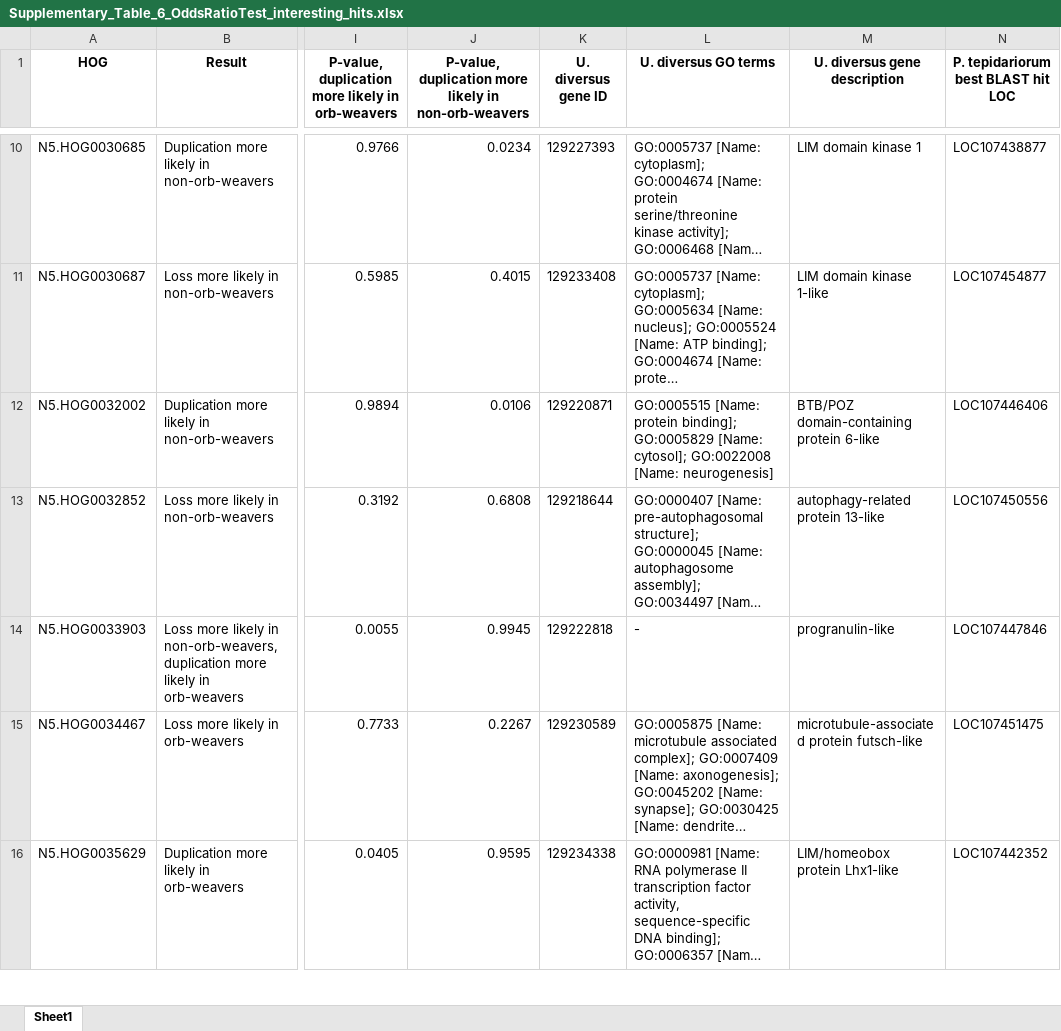
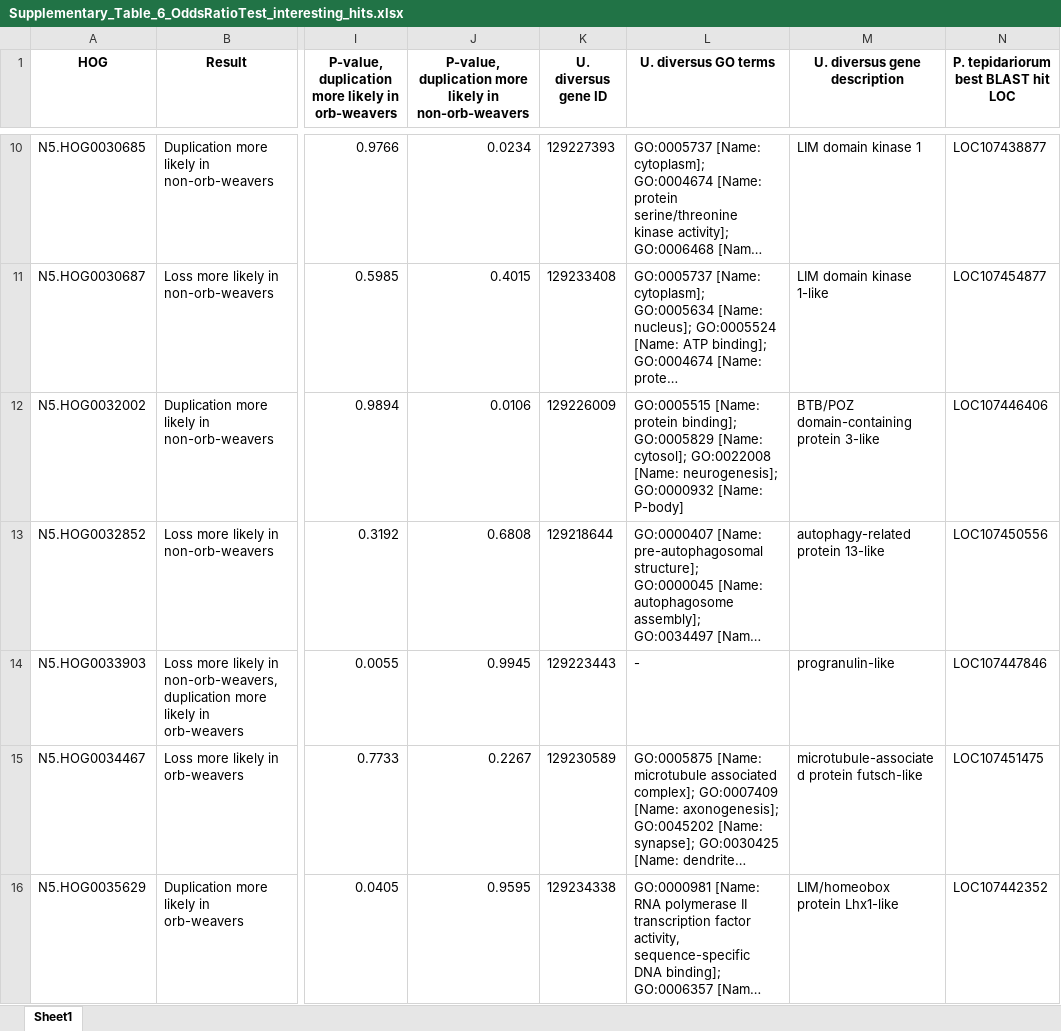
Before and after one commit to GordusLab/orb-selection, an Excel workbook: results/Supplementary_Table_6_OddsRatioTest_interesting_hits.xlsx, sheet Sheet1, drawn as a sheet; only a part is shown, gaps mark what is left out; long unchanged cells end in …; values as stored, in another font and other column widths than the file's, no borders; the diff names each change by its address in the sheet, - before the commit and + after, or states it on an @@ line.

```diff
--- a/results/Supplementary_Table_6_OddsRatioTest_interesting_hits.xlsx (sheet Sheet1)
+++ b/results/Supplementary_Table_6_OddsRatioTest_interesting_hits.xlsx (sheet Sheet1)
-K12 (U. diversus gene ID): 129220871
+K12 (U. diversus gene ID): 129226009
-L12 (U. diversus GO terms): …GO:0022008 [Name: neurogenesis]
+L12 (U. diversus GO terms): …GO:0022008 [Name: neurogenesis]; GO:0000932 [Name: P-body]
-M12 (U. diversus gene description): BTB/POZ domain-containing protein 6-like
+M12 (U. diversus gene description): BTB/POZ domain-containing protein 3-like
-K14 (U. diversus gene ID): 129222818
+K14 (U. diversus gene ID): 129223443
```
Also changed, not shown: results/Supplementary_Table_3_RELAX.xlsx, results/Supplementary_Table_4_BUSTED_PH.xlsx, 7 other files.
